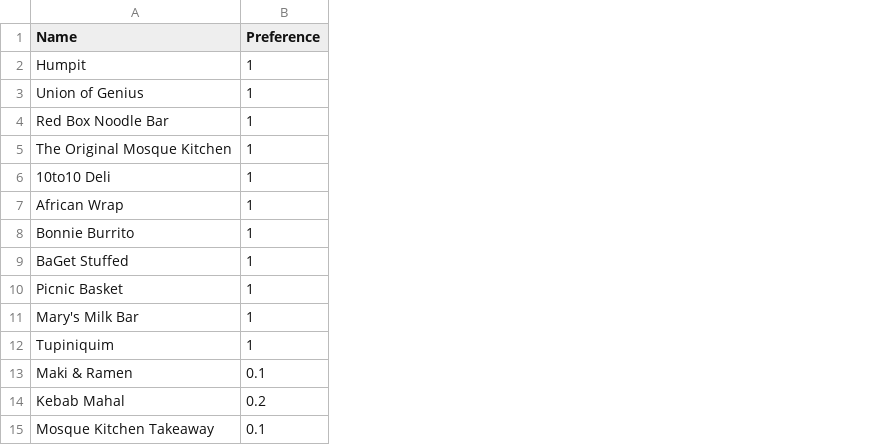
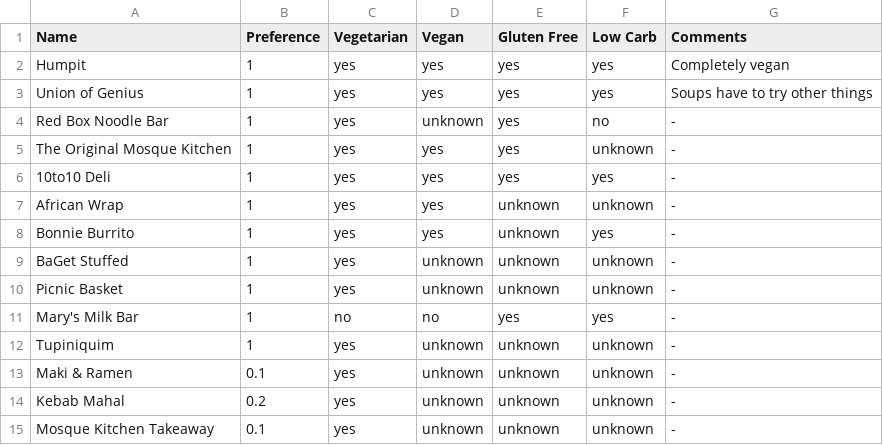
Before and after one commit to mbailleu/choose-place, a CSV file: lunch.csv, drawn as a sheet; the diff names each change by its address in the sheet, - before the commit and + after, or states it on an @@ line.

```diff
--- a/lunch.csv
+++ b/lunch.csv
+column C (Vegetarian), rows 2-15: yes | yes | yes | yes | yes | yes | yes | yes | yes | no | yes | yes | yes | yes
+column D (Vegan), rows 2-15: yes | yes | unknown | yes | yes | yes | yes | unknown | unknown | no | unknown | unknown | unknown | unknown
+column E (Gluten Free), rows 2-15: yes | yes | yes | yes | yes | unknown | unknown | unknown | unknown | yes | unknown | unknown | unknown | unknown
+column F (Low Carb), rows 2-15: yes | yes | no | unknown | yes | unknown | yes | unknown | unknown | yes | unknown | unknown | unknown | unknown
+column G (Comments), rows 2-15: Completely vegan | Soups have to try other things | - | - | - | - | - | - | - | - | - | - | - | -
```
Also changed, not shown: pub.csv, 1 other file.
